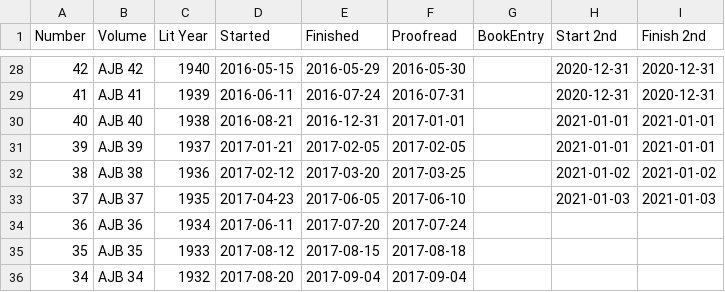
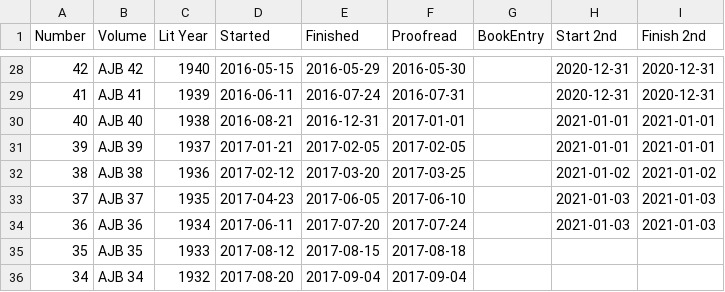
Before and after one commit to JimFowler/books, a CSV file: Books20/Data/Ajb/ajb_dates.csv, drawn as a sheet; only a part is shown, gaps mark what is left out.

```diff
--- a/Books20/Data/Ajb/ajb_dates.csv
+++ b/Books20/Data/Ajb/ajb_dates.csv
@@ -33,3 +33,3 @@ Number, Volume, Lit Year, Started, Finished, Proofread, BookEntry, Start 2nd, Fi
  37, AJB 37, 1935, 2017-04-23, 2017-06-05, 2017-06-10, , 2021-01-03, 2021-01-03
- 36, AJB 36, 1934, 2017-06-11, 2017-07-20, 2017-07-24, , ,
+ 36, AJB 36, 1934, 2017-06-11, 2017-07-20, 2017-07-24, , 2021-01-03, 2021-01-03
  35, AJB 35, 1933, 2017-08-12, 2017-08-15, 2017-08-18, , ,
```
Also changed, not shown: 1 other file.
